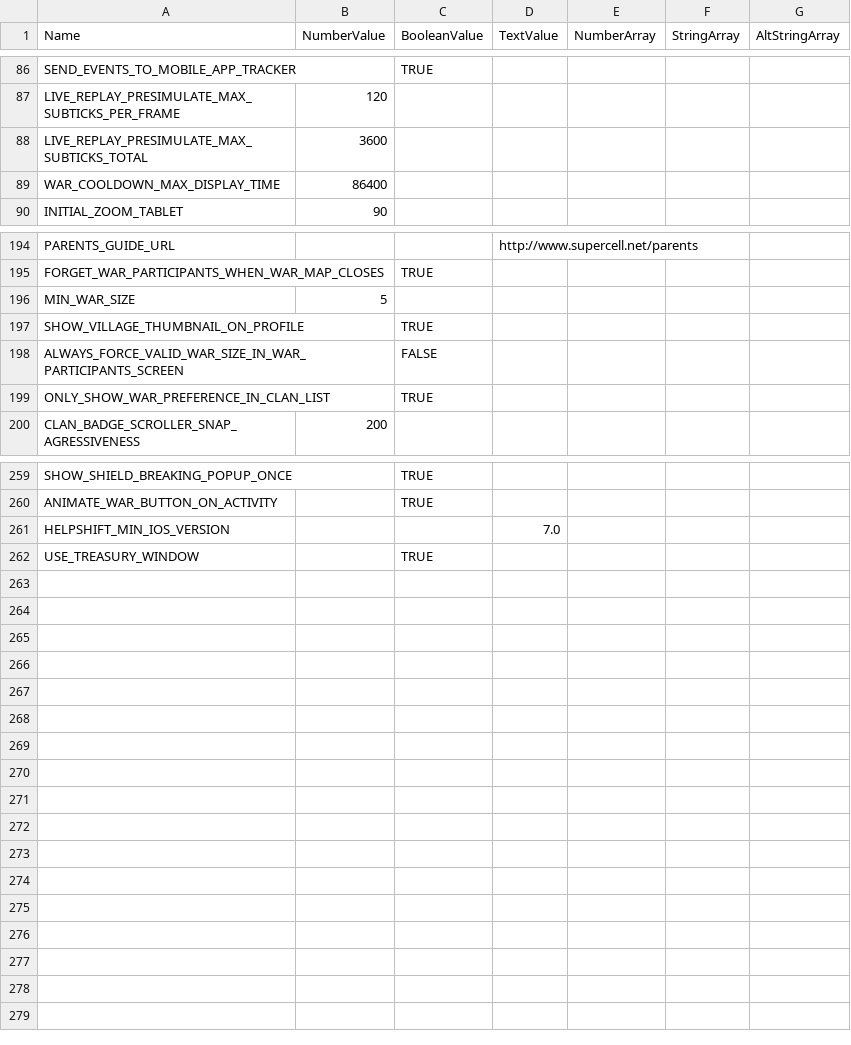
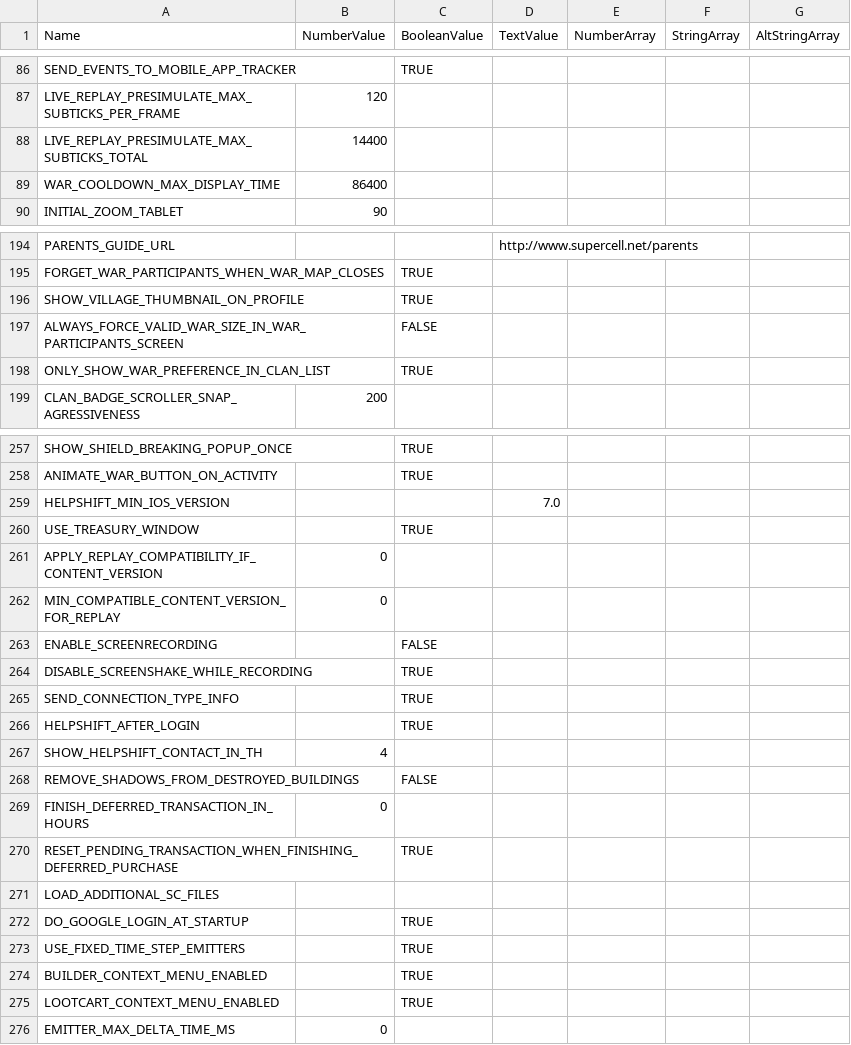
Before and after one commit to exyjerome/UCS-1, a CSV file: Ultrapowa Clash Server/bin/Debug/gamefiles/csv/client_globals.csv, drawn as a sheet; only a part is shown, gaps mark what is left out; the diff covers the shown part only.

```diff
--- a/Ultrapowa Clash Server/bin/Debug/gamefiles/csv/client_globals.csv
+++ b/Ultrapowa Clash Server/bin/Debug/gamefiles/csv/client_globals.csv
@@ -88 +88 @@ LIVE_REPLAY_PRESIMULATE_MAX_SUBTICKS_PER_FRAME,120,,,,,
-LIVE_REPLAY_PRESIMULATE_MAX_SUBTICKS_TOTAL,3600,,,,,
+"LIVE_REPLAY_PRESIMULATE_MAX_SUBTICKS_TOTAL",14400,,,,,
@@ -196 +195,0 @@ FORGET_WAR_PARTICIPANTS_WHEN_WAR_MAP_CLOSES,,TRUE,,,,
-MIN_WAR_SIZE,5,,,,,
@@ -262,0 +261,16 @@ USE_TREASURY_WINDOW,,TRUE,,,,
+"APPLY_REPLAY_COMPATIBILITY_IF_CONTENT_VERSION",0,,,,,
+"MIN_COMPATIBLE_CONTENT_VERSION_FOR_REPLAY",0,,,,,
+"ENABLE_SCREENRECORDING",,"FALSE",,,,
+"DISABLE_SCREENSHAKE_WHILE_RECORDING",,"TRUE",,,,
+"SEND_CONNECTION_TYPE_INFO",,"TRUE",,,,
+"HELPSHIFT_AFTER_LOGIN",,"TRUE",,,,
+"SHOW_HELPSHIFT_CONTACT_IN_TH",4,,,,,
+"REMOVE_SHADOWS_FROM_DESTROYED_BUILDINGS",,"FALSE",,,,
+"FINISH_DEFERRED_TRANSACTION_IN_HOURS",0,,,,,
+"RESET_PENDING_TRANSACTION_WHEN_FINISHING_DEFERRED_PURCHASE",,"TRUE",,,,
+"LOAD_ADDITIONAL_SC_FILES",,,,,,
+"DO_GOOGLE_LOGIN_AT_STARTUP",,"TRUE",,,,
+"USE_FIXED_TIME_STEP_EMITTERS",,"TRUE",,,,
+"BUILDER_CONTEXT_MENU_ENABLED",,"TRUE",,,,
+"LOOTCART_CONTEXT_MENU_ENABLED",,"TRUE",,,,
+"EMITTER_MAX_DELTA_TIME_MS",0,,,,,
```
Also changed, not shown: 1 removed row and 4 edited cells elsewhere in this file, Ultrapowa Clash Server/bin/Debug/gamefiles/csv/animations.csv, Ultrapowa Clash Server/bin/Debug/gamefiles/csv/particle_emitters.csv, 35 other files.
